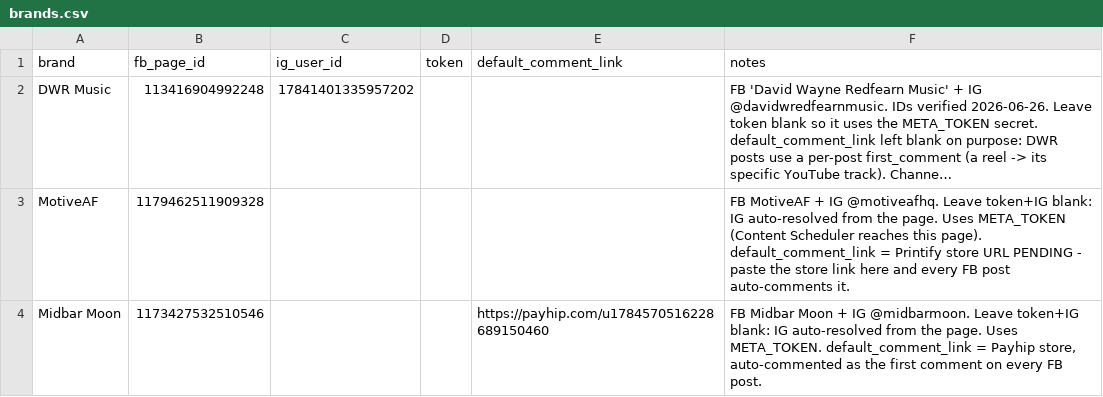
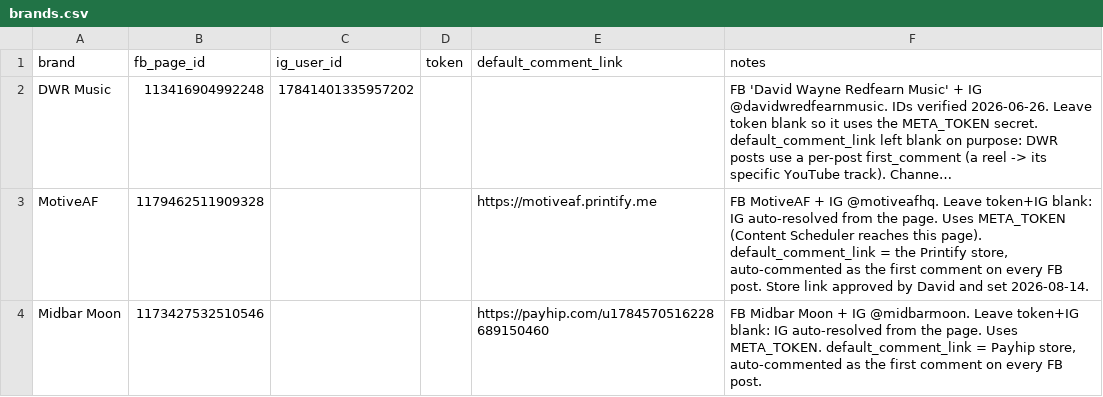
Before and after one commit to dredfearn74-star/dwr-music-bot, a CSV file: brands.csv, drawn as a sheet; long unchanged cells end in …; the diff names each change by its address in the sheet, - before the commit and + after, or states it on an @@ line.

Commit message:
MotiveAF: set default_comment_link to the Printify store

```diff
--- a/brands.csv
+++ b/brands.csv
-E3 (default_comment_link): (empty)
+E3 (default_comment_link): https://motiveaf.printify.me
-F3 (notes): …default_comment_link = Printify store URL PENDING - paste the store link here and every FB post auto-comments it.
+F3 (notes): …default_comment_link = the Printify store, auto-commented as the first comment on every FB post. Store link approved by David and set 2026-08-14.
```
